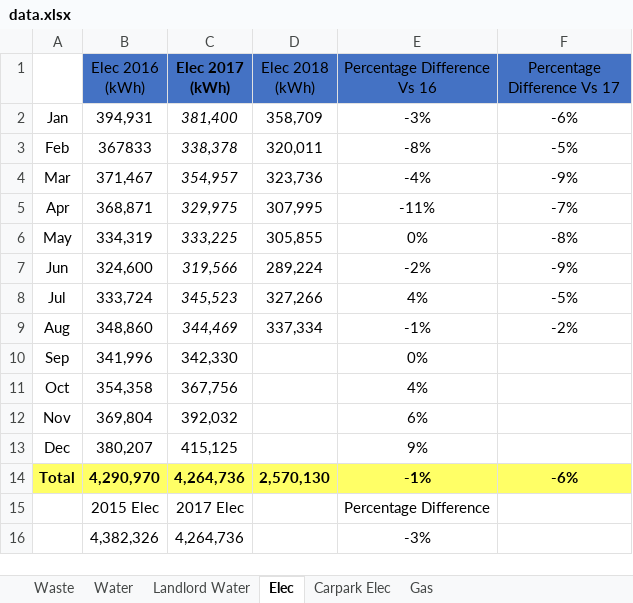
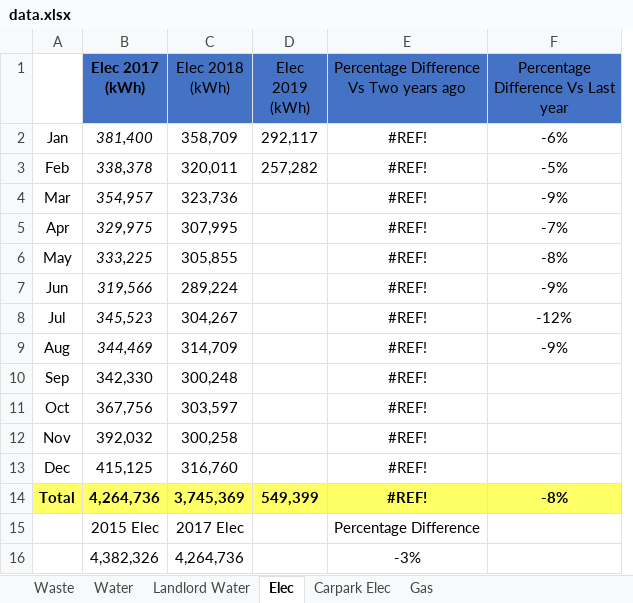
Before and after one commit to kamenPB/Green-Credentials, an Excel workbook: data.xlsx, sheet Elec, drawn as a sheet; values as stored, in another font and other column widths than the file's, no borders; removed rows and columns are numbered as before the commit, all else as after; the diff names each change by its address in the sheet, - before the commit and + after, or states it on an @@ line.

```diff
--- a/data.xlsx (sheet Elec)
+++ b/data.xlsx (sheet Elec)
-column B (Elec 2016 (kWh)), rows 2-15: 394,931 | 367833 | 371,467 | 368,871 | 334,319 | 324,600 | 333,724 | 348,860 | 341,996 | 354,358 | 369,804 | 380,207 | 4,290,970 | 2015 Elec
+column D (Elec 2019 (kWh)), rows 2-14: 292,117 | 257,282 |  |  |  |  |  |  |  |  |  |  | 549,399
-E1: Percentage Difference Vs 16
+E1: Percentage Difference Vs Two years ago
-F1: Percentage Difference Vs 17
+F1: Percentage Difference Vs Last year
-E2: -3%
+E2: #REF!
-E3: -8%
+E3: #REF!
-E4: -4%
+E4: #REF!
-E5: -11%
+E5: #REF!
-E6: 0%
+E6: #REF!
-E7: -2%
+E7: #REF!
-C8 (Elec 2018 (kWh)): 327,266
+C8 (Elec 2018 (kWh)): 304,267
-E8: 4%
+E8: #REF!
-F8: -5%
+F8: -12%
-C9 (Elec 2018 (kWh)): 337,334
+C9 (Elec 2018 (kWh)): 314,709
-E9: -1%
+E9: #REF!
-F9: -2%
+F9: -9%
-C10 (Elec 2018 (kWh)): (empty)
+C10 (Elec 2018 (kWh)): 300,248
-E10: 0%
+E10: #REF!
-C11 (Elec 2018 (kWh)): (empty)
+C11 (Elec 2018 (kWh)): 303,597
-E11: 4%
+E11: #REF!
-C12 (Elec 2018 (kWh)): (empty)
+C12 (Elec 2018 (kWh)): 300,258
-E12: 6%
+E12: #REF!
-C13 (Elec 2018 (kWh)): (empty)
+C13 (Elec 2018 (kWh)): 316,760
-E13: 9%
+E13: #REF!
-C14 (Elec 2018 (kWh)): 2,570,130
+C14 (Elec 2018 (kWh)): 3,745,369
-E14: -1%
+E14: #REF!
-F14: -6%
+F14: -8%
-B15 (Elec 2017 (kWh)): 2017 Elec
+B15 (Elec 2017 (kWh)): 2015 Elec
-C15 (Elec 2018 (kWh)): (empty)
+C15 (Elec 2018 (kWh)): 2017 Elec
-row 16:  | 4,382,326 | 4,264,736 |  | -3%
+row 16:  | 4,382,326 | 4,264,736 |  | -3%
```
Also changed, not shown: sheet Water, sheet Gas, sheet Waste, formulas that keep their value.
